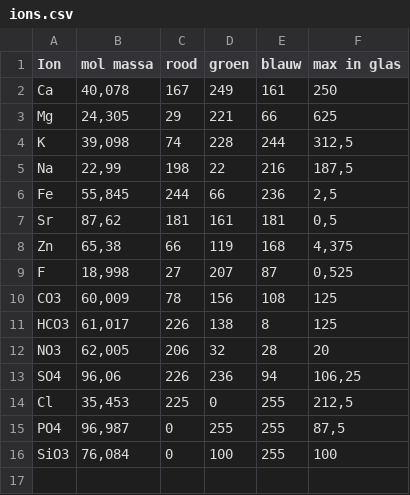
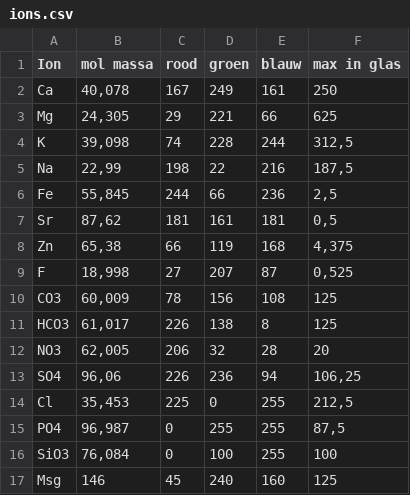
Before and after one commit to kobe-vb/watersommelier, a CSV file: data/input/ions.csv, drawn as a sheet.

```diff
--- a/data/input/ions.csv
+++ b/data/input/ions.csv
@@ -16 +16,2 @@ PO4;96,987;0;255;255;87,5
 SiO3;76,084;0;100;255;100
+Msg;146;45;240;160;125
```
Also changed, not shown: data/input/data.csv, 9 other files.
